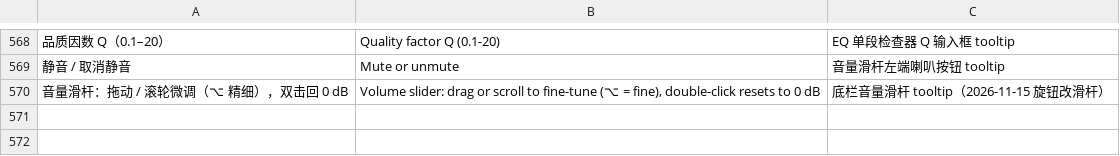
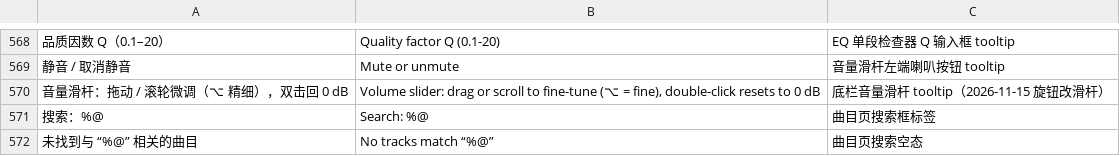
Before and after one commit to BH2VOQ/RLPlayer-Mac, a TSV file: docs/i18n/chunk-extra.en.tsv, drawn as a sheet; only a part is shown, gaps mark what is left out; the diff names each change by its address in the sheet, - before the commit and + after, or states it on an @@ line.

Commit message:
fix(i18n): translate tracks search empty-state strings

```diff
--- a/docs/i18n/chunk-extra.en.tsv
+++ b/docs/i18n/chunk-extra.en.tsv
+row 571: 搜索：%@ | Search: %@ | 曲目页搜索框标签
+row 572: 未找到与 “%@” 相关的曲目 | No tracks match “%@” | 曲目页搜索空态
```
Also changed, not shown: docs/i18n/chunk-extra.tsv, 2 other files.
